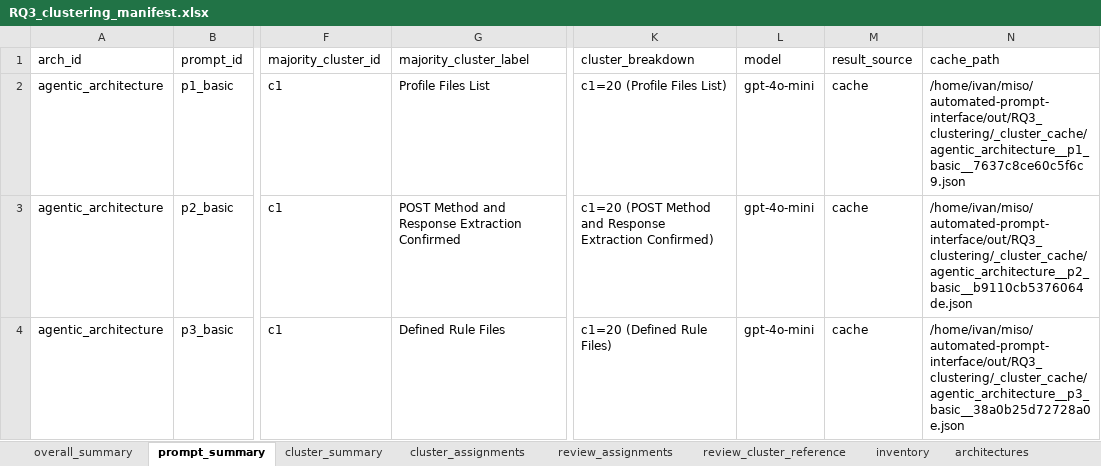
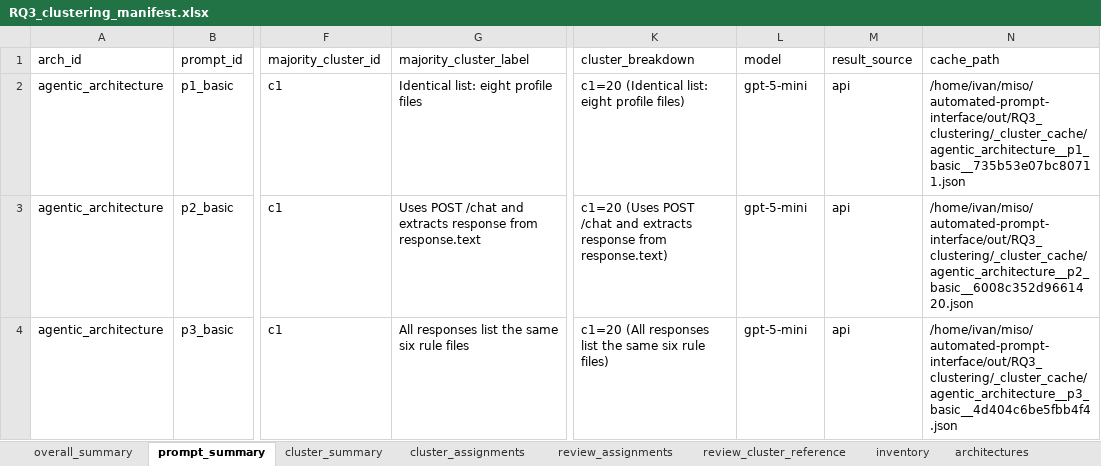
Before and after one commit to miso-booster/senpai-experiments, an Excel workbook: out/RQ3_clustering/RQ3_clustering_manifest.xlsx, sheet prompt_summary, drawn as a sheet; only a part is shown, gaps mark what is left out; values as stored, in another font and other column widths than the file's, no borders; the diff covers the shown part only; the diff names each change by its address in the sheet, - before the commit and + after, or states it on an @@ line.

Commit message:
ejecucion gpt 5 mini

```diff
--- a/out/RQ3_clustering/RQ3_clustering_manifest.xlsx (sheet prompt_summary)
+++ b/out/RQ3_clustering/RQ3_clustering_manifest.xlsx (sheet prompt_summary)
-G2 (majority_cluster_label): Profile Files List
+G2 (majority_cluster_label): Identical list: eight profile files
-K2 (cluster_breakdown): c1=20 (Profile Files List)
+K2 (cluster_breakdown): c1=20 (Identical list: eight profile files)
-L2:L4 (model): gpt-4o-mini
+L2:L4 (model): gpt-5-mini
-M2:M4 (result_source): cache
+M2:M4 (result_source): api
-N2 (cache_path): /home/ivan/miso/automated-prompt-interface/out/RQ3_clustering/_cluster_cache/agentic_architecture__p1_basic__7637c8ce60c5f6c9.json
+N2 (cache_path): /home/ivan/miso/automated-prompt-interface/out/RQ3_clustering/_cluster_cache/agentic_architecture__p1_basic__735b53e07bc80711.json
-G3 (majority_cluster_label): POST Method and Response Extraction Confirmed
+G3 (majority_cluster_label): Uses POST /chat and extracts response from response.text
-K3 (cluster_breakdown): c1=20 (POST Method and Response Extraction Confirmed)
+K3 (cluster_breakdown): c1=20 (Uses POST /chat and extracts response from response.text)
-N3 (cache_path): /home/ivan/miso/automated-prompt-interface/out/RQ3_clustering/_cluster_cache/agentic_architecture__p2_basic__b9110cb5376064de.json
+N3 (cache_path): /home/ivan/miso/automated-prompt-interface/out/RQ3_clustering/_cluster_cache/agentic_architecture__p2_basic__6008c352d9661420.json
-G4 (majority_cluster_label): Defined Rule Files
+G4 (majority_cluster_label): All responses list the same six rule files
-K4 (cluster_breakdown): c1=20 (Defined Rule Files)
+K4 (cluster_breakdown): c1=20 (All responses list the same six rule files)
-N4 (cache_path): /home/ivan/miso/automated-prompt-interface/out/RQ3_clustering/_cluster_cache/agentic_architecture__p3_basic__38a0b25d72728a0e.json
+N4 (cache_path): /home/ivan/miso/automated-prompt-interface/out/RQ3_clustering/_cluster_cache/agentic_architecture__p3_basic__4d404c6be5fbb4f4.json
```
Also changed, not shown: 318 edited cells elsewhere in this sheet, sheet cluster_assignments, sheet cluster_summary, sheet review_assignments, sheet review_cluster_reference, sheet overall_summary, sheet architectures, out/RQ3_clustering/RQ3_clustering_review_template.xlsx, out/RQ3_clustering/agentic_architecture_answer_clustering.xlsx, 54 other files.
